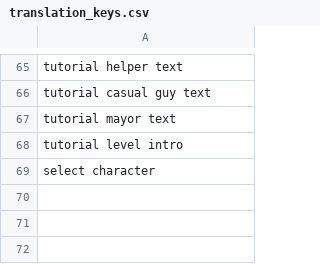
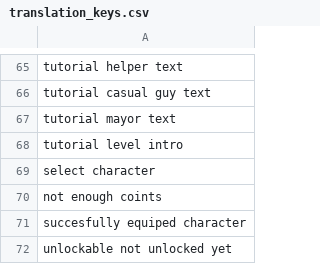
Before and after one commit to roycruiming/greenifyAlkmaar, a CSV file: Basic movement/Assets/Resources/TranslationFiles/translation_keys.csv, drawn as a sheet; only a part is shown, gaps mark what is left out.

```diff
--- a/Basic movement/Assets/Resources/TranslationFiles/translation_keys.csv
+++ b/Basic movement/Assets/Resources/TranslationFiles/translation_keys.csv
@@ -69 +69,4 @@ tutorial level intro
 select character
+not enough coints
+succesfully equiped character
+unlockable not unlocked yet
```
Also changed, not shown: Basic movement/Assets/Resources/TranslationFiles/Languages/english.csv, Basic movement/Assets/Resources/TranslationFiles/Languages/nederlands.csv, 6 other files.
